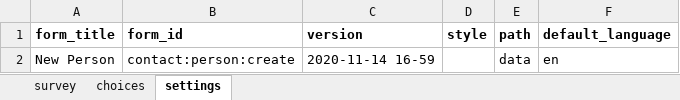
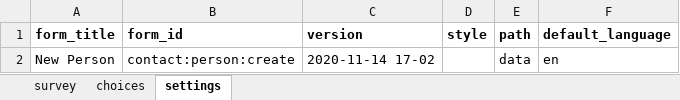
Before and after one commit to ronna/config-covid, an Excel workbook: ebs_with_tracing/forms/contact/person-create.xlsx, sheet settings, drawn as a sheet; values as stored, in another font and other column widths than the file's, no borders; the diff names each change by its address in the sheet, - before the commit and + after, or states it on an @@ line.

Commit message:
Update person-create.xlsx

```diff
--- a/ebs_with_tracing/forms/contact/person-create.xlsx (sheet settings)
+++ b/ebs_with_tracing/forms/contact/person-create.xlsx (sheet settings)
-C2 (version): 2020-11-14 16-59
+C2 (version): 2020-11-14 17-02
```
